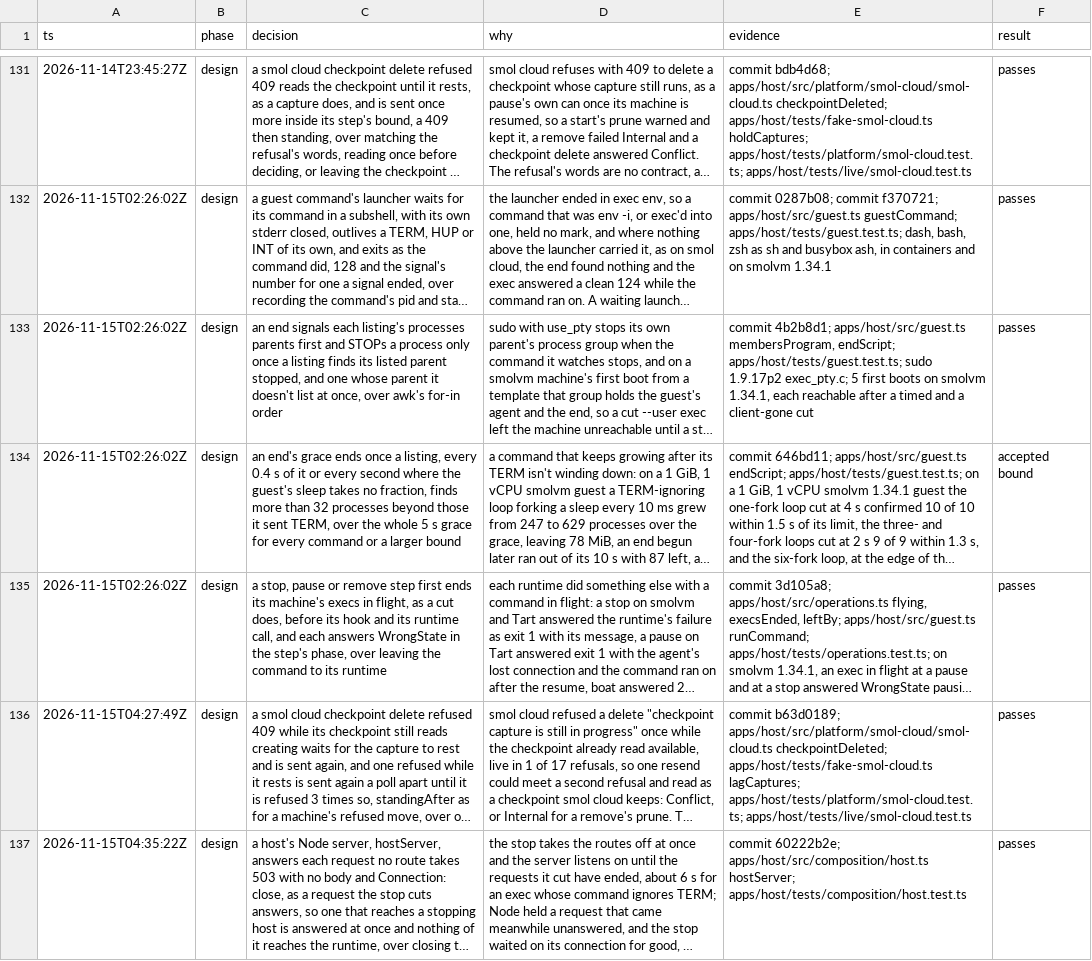
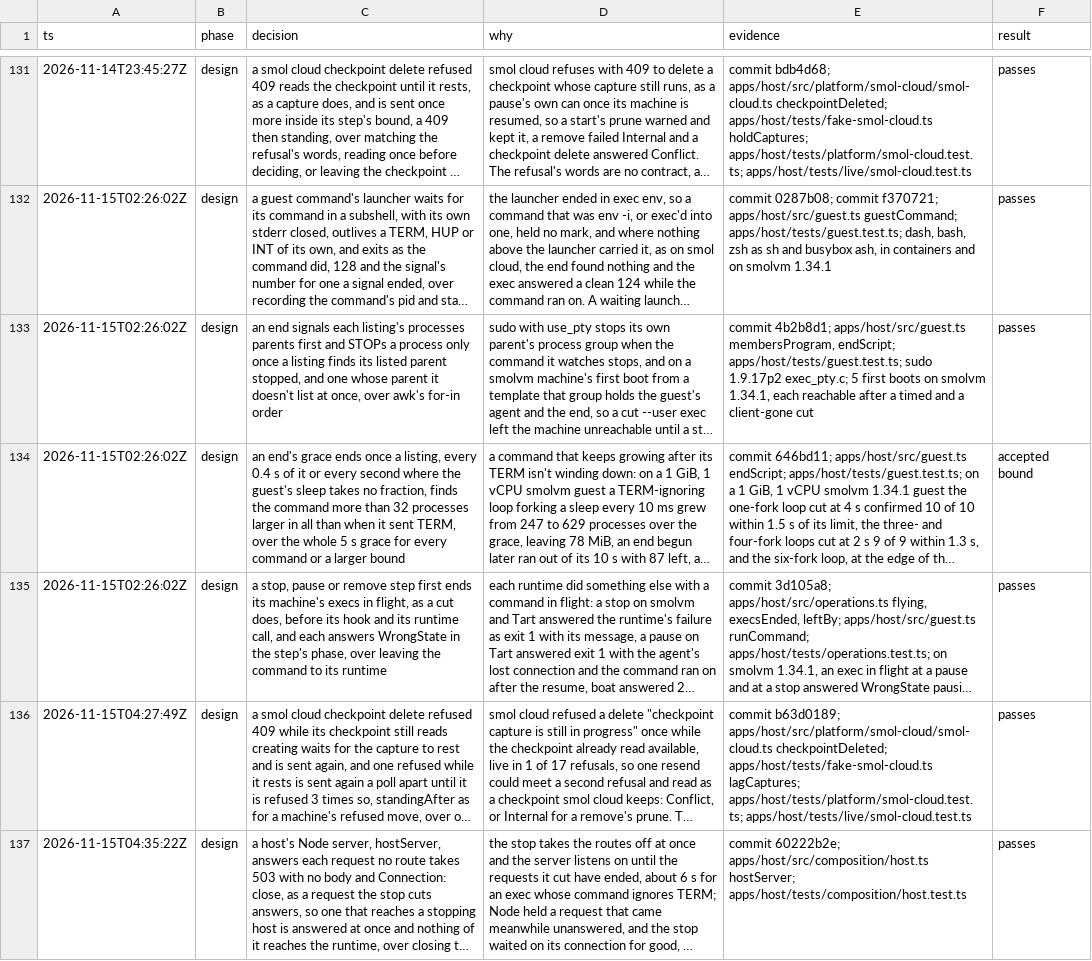
Before and after one commit to gjermundgaraba/clankerbox, a TSV file: docs/design/control-plane-decisions.tsv, drawn as a sheet; only a part is shown, gaps mark what is left out; long unchanged cells end in …; the diff names each change by its address in the sheet, - before the commit and + after, or states it on an @@ line.

Commit message:
Say that the grace's growth rule compares totals
README, the end's doc comment and its decision row said the grace
ends past 32 processes beyond those the end sent TERM, but the end
compares the number it lists with the number it sent TERM, so 50
that exit and 80 new ones keep the grace. They now say so.

```diff
--- a/docs/design/control-plane-decisions.tsv
+++ b/docs/design/control-plane-decisions.tsv
-C134 (decision): …fraction, finds more than 32 processes beyond those it sent…
+C134 (decision): …fraction, finds the command more than 32 processes larger in all than when it sent…
```
Also changed, not shown: 2 other files.
